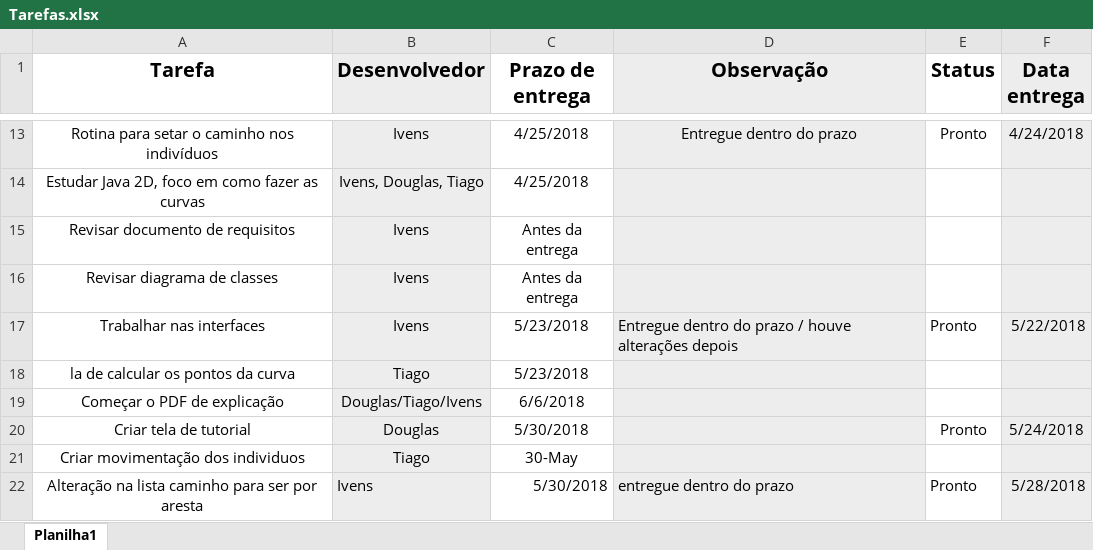
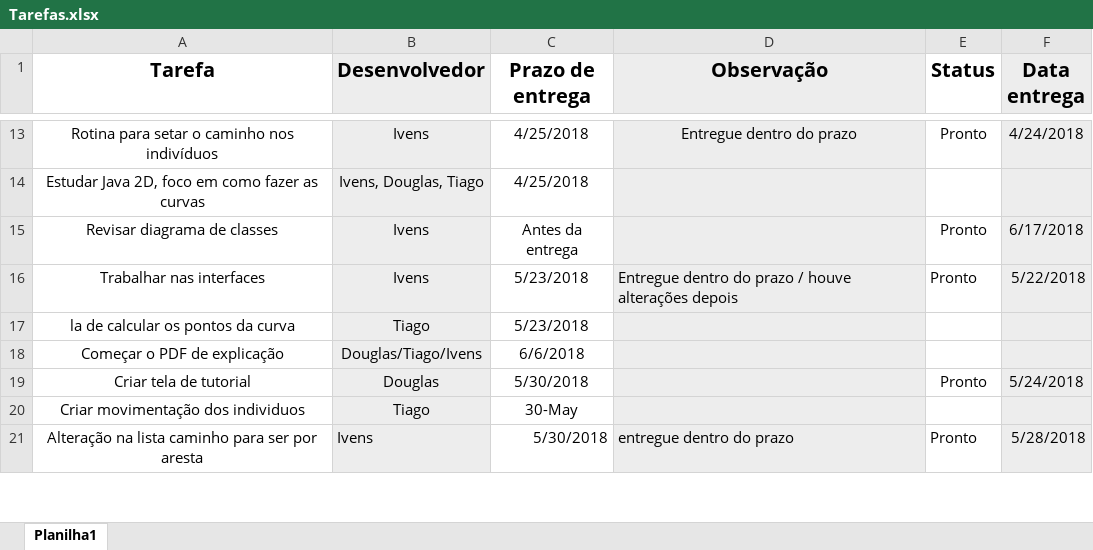
Before and after one commit to vensller/ProjetoXablau, an Excel workbook: Documentos/Tarefas.xlsx, sheet Planilha1, drawn as a sheet; only a part is shown, gaps mark what is left out; values as stored, in another font and other column widths than the file's, no borders; removed rows and columns are numbered as before the commit, all else as after; the diff names each change by its address in the sheet, - before the commit and + after, or states it on an @@ line.

Commit message:
Alteração planilha de tarefas

```diff
--- a/Documentos/Tarefas.xlsx (sheet Planilha1)
+++ b/Documentos/Tarefas.xlsx (sheet Planilha1)
-row 15: Revisar documento de requisitos | Ivens | Antes da entrega
-E15 (Status): (empty)
+E15 (Status): Pronto
-F15 (Data entrega): (empty)
+F15 (Data entrega): 6/17/2018
```
